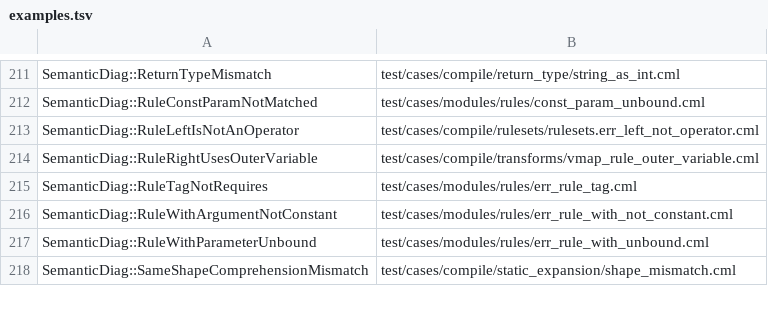
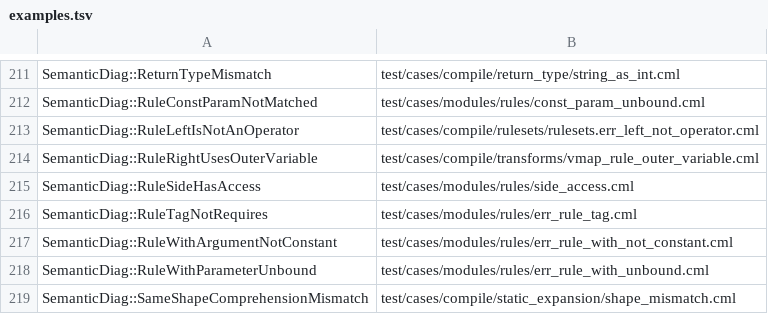
Before and after one commit to OpenCML/Camel, a TSV file: diagnostics/examples.tsv, drawn as a sheet; only a part is shown, gaps mark what is left out.

Commit message:
docs: the generated catalog follows the access diagnostic, and the case pins its code
diagnostics/examples.tsv and docs/diagnostics.md are generated from the registry and the tests, so the new case becomes the example the entry shows; the plan asserts the name and the code itself, which is what --pinned-coverage counts.

```diff
--- a/diagnostics/examples.tsv
+++ b/diagnostics/examples.tsv
@@ -214,2 +214,3 @@ SemanticDiag::RuleLeftIsNotAnOperator	test/cases/compile/rulesets/rulesets.err_l
 SemanticDiag::RuleRightUsesOuterVariable	test/cases/compile/transforms/vmap_rule_outer_variable.cml
+SemanticDiag::RuleSideHasAccess	test/cases/modules/rules/side_access.cml
 SemanticDiag::RuleTagNotRequires	test/cases/modules/rules/err_rule_tag.cml
```
Also changed, not shown: 2 other files.
